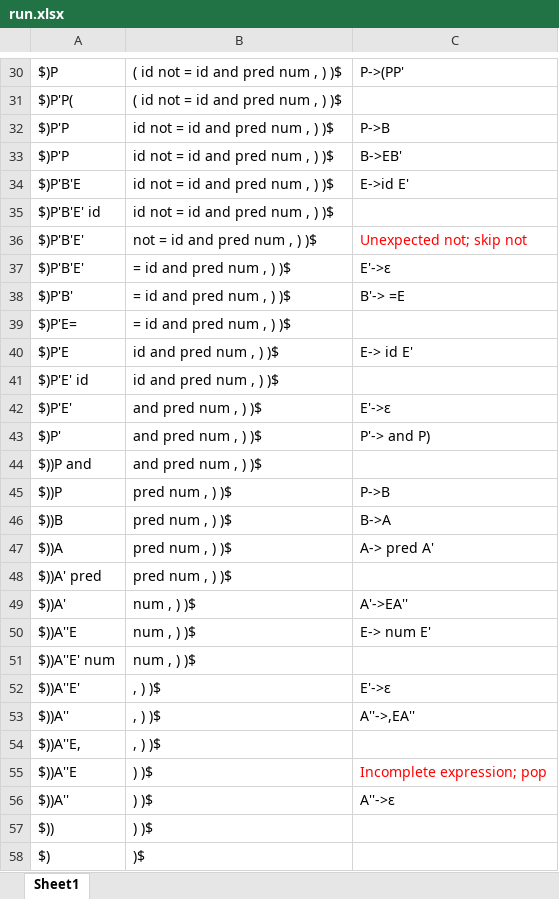
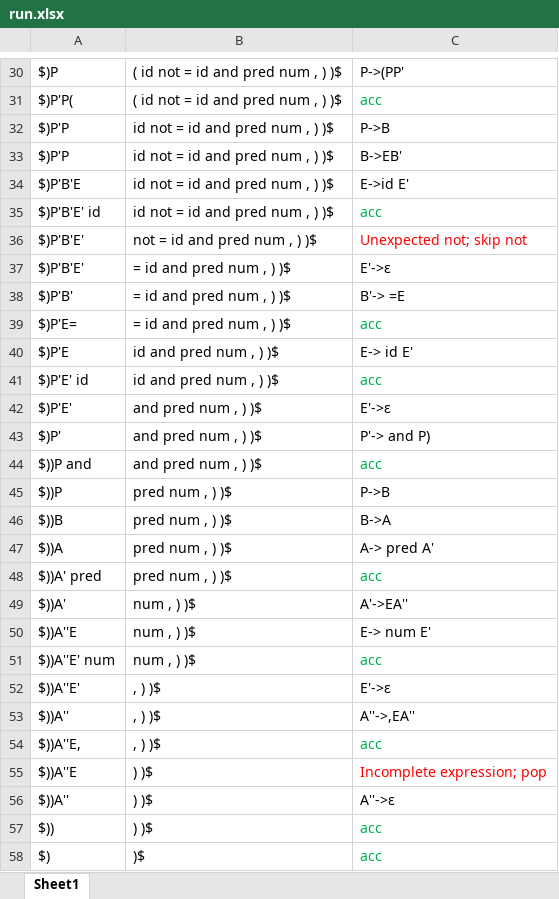
Before and after one commit to razvanred/UniUD, an Excel workbook: Bruniera/linguaggi e compilatori/progetto/parteA/run.xlsx, sheet Sheet1, drawn as a sheet; only a part is shown, gaps mark what is left out; values as stored, in another font and other column widths than the file's, no borders; the diff covers the shown part only; the diff names each change by its address in the sheet, - before the commit and + after, or states it on an @@ line.

```diff
--- a/Bruniera/linguaggi e compilatori/progetto/parteA/run.xlsx (sheet Sheet1)
+++ b/Bruniera/linguaggi e compilatori/progetto/parteA/run.xlsx (sheet Sheet1)
-C31: (empty)
+C31: acc
-C35: (empty)
+C35: acc
-C39: (empty)
+C39: acc
-C41: (empty)
+C41: acc
-C44: (empty)
+C44: acc
-C48: (empty)
+C48: acc
-C51: (empty)
+C51: acc
-C54: (empty)
+C54: acc
-C57:C58: (empty)
+C57:C58: acc
```
Also changed, not shown: 12 edited cells elsewhere in this sheet, Bruniera/linguaggi e compilatori/progetto/parteA/tabella2.xlsx, Bruniera/linguaggi e compilatori/progetto/parteA/tabella3.xlsx, 3 other files.
